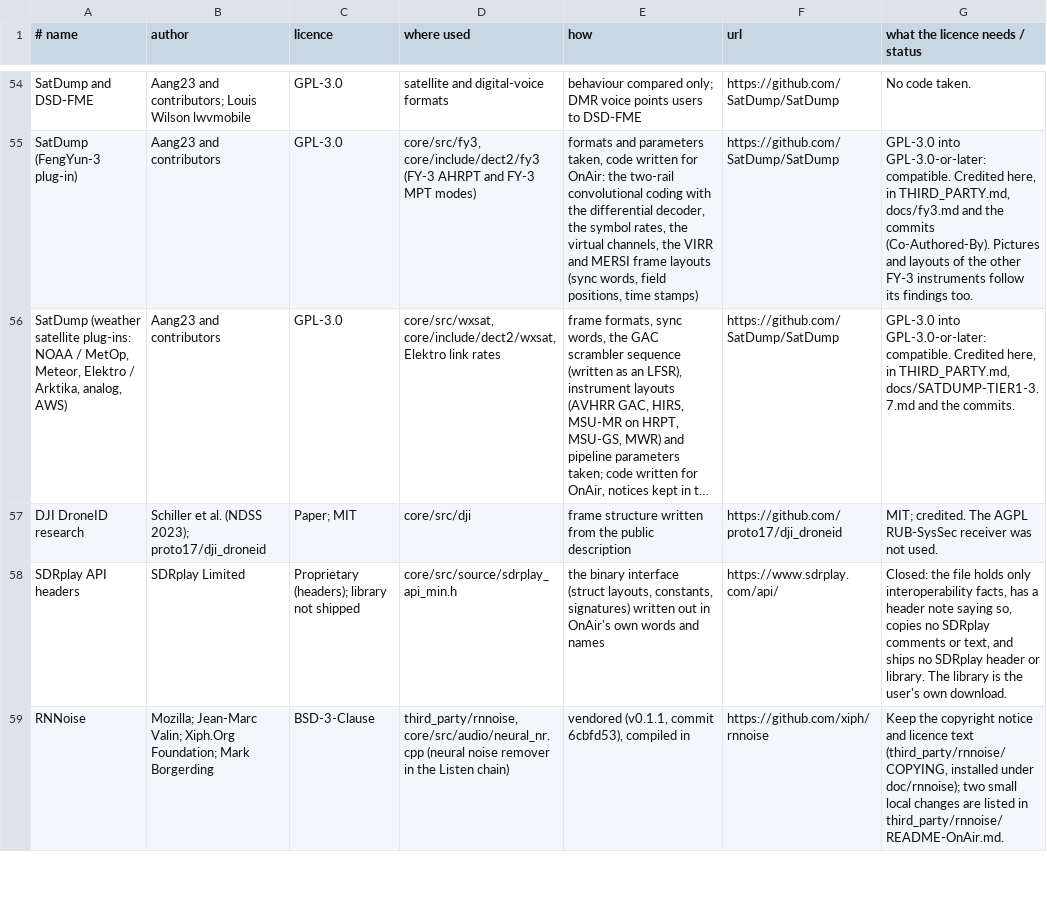
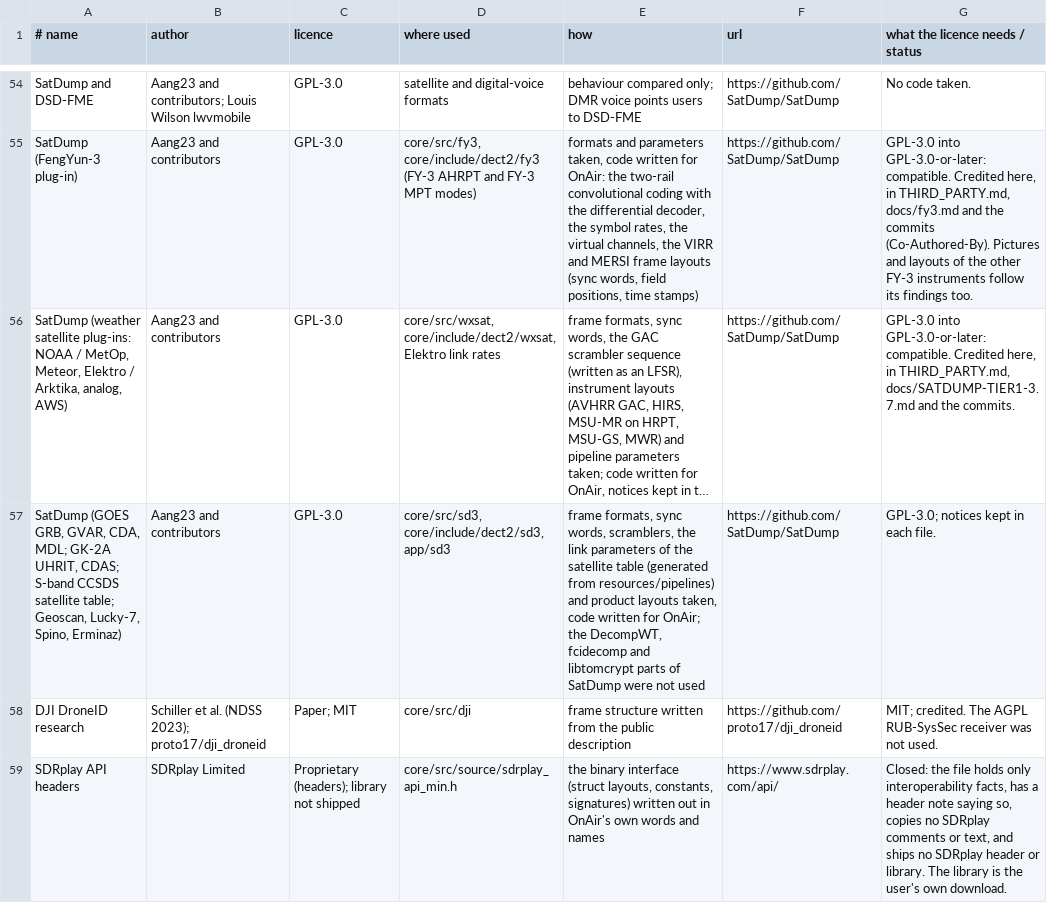
Before and after one commit to adswill/OnAir, a TSV file: tools/credits_data.tsv, drawn as a sheet; only a part is shown, gaps mark what is left out; the shorter side is filled out with more unchanged rows; long unchanged cells end in …; the diff names each change by its address in the sheet, - before the commit and + after, or states it on an @@ line.

```diff
--- a/tools/credits_data.tsv
+++ b/tools/credits_data.tsv
+row 57: SatDump (GOES GRB, GVAR, CDA, MDL; GK-2A UHRIT, CDAS; S-band CCSDS satellite table; Geoscan, Lucky-7, Spino, Erminaz) | Aang23 and contributors | GPL-3.0 | core/src/sd3, core/include/dect2/sd3, app/sd3 | frame formats, sync words, scramblers, the link parameters of the satellite table (generated from resources/pipelines) and product layouts taken, code written for OnAir; the DecompWT, fcidecomp and libtomcrypt parts of SatDump were not used | https://github.com/SatDump/SatDump | GPL-3.0; notices kept in each file.
```
Also changed, not shown: 24 other files.
